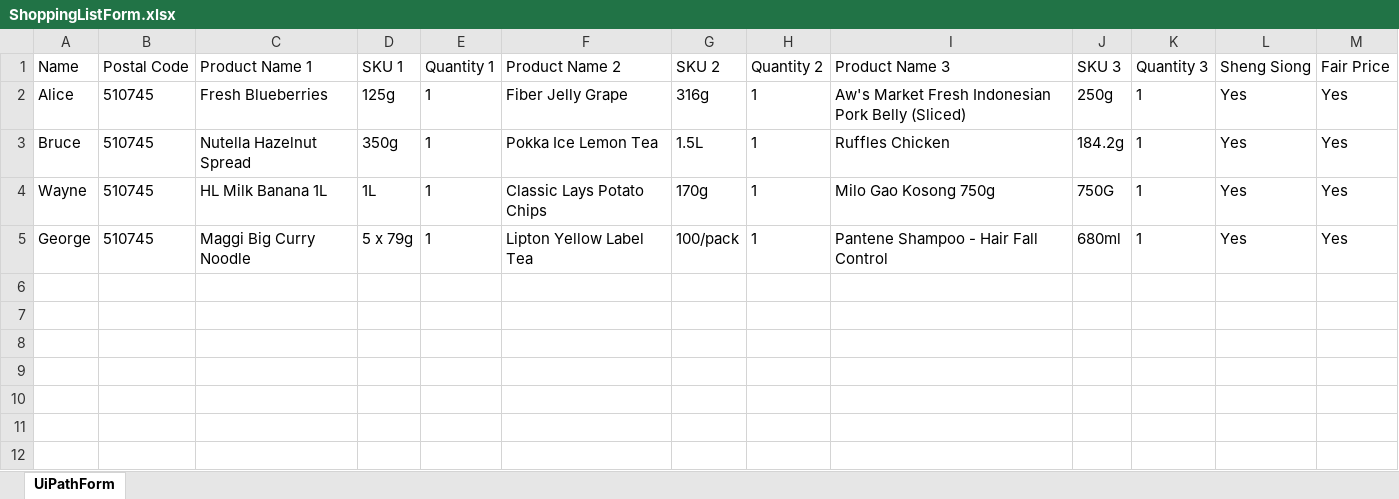
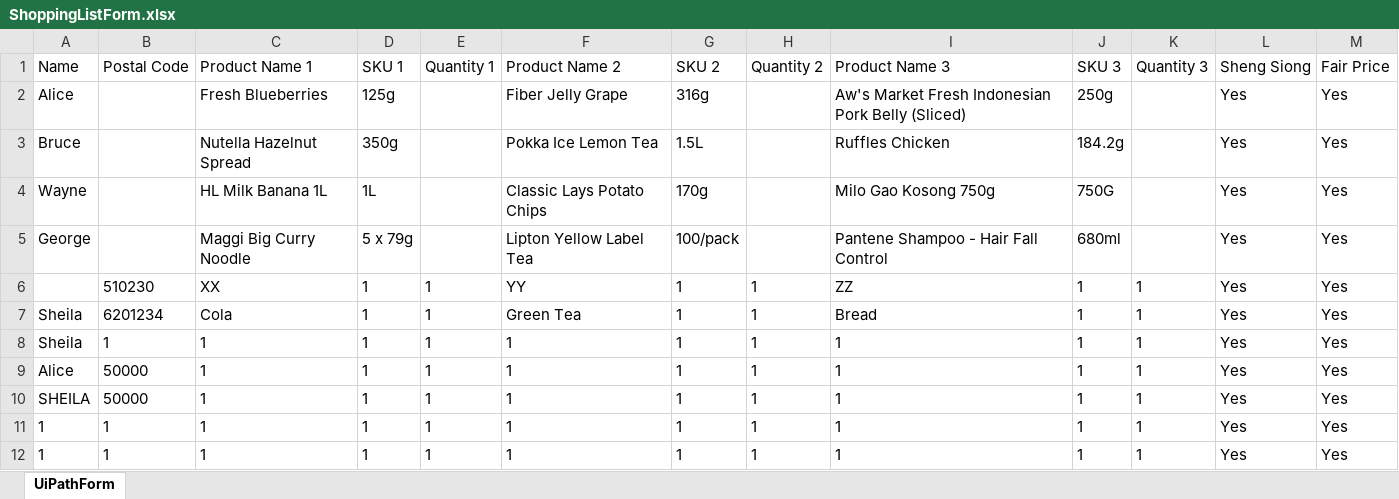
Before and after one commit to onedaydayy/AIPriceComparisonApp, an Excel workbook: ShoppingListForm.xlsx, sheet UiPathForm, drawn as a sheet; values as stored, in another font and other column widths than the file's, no borders; the diff names each change by its address in the sheet, - before the commit and + after, or states it on an @@ line.

```diff
--- a/ShoppingListForm.xlsx (sheet UiPathForm)
+++ b/ShoppingListForm.xlsx (sheet UiPathForm)
-B2:B5 (Postal Code): 510745
+B2:B5 (Postal Code): (empty)
-E2:E5 (Quantity 1): 1
+E2:E5 (Quantity 1): (empty)
-H2:H5 (Quantity 2): 1
+H2:H5 (Quantity 2): (empty)
-K2:K5 (Quantity 3): 1
+K2:K5 (Quantity 3): (empty)
+row 6:  | 510230 | XX | 1 | 1 | YY | 1 | 1 | ZZ | 1 | 1 | Yes | Yes
+row 7: Sheila | 6201234 | Cola | 1 | 1 | Green Tea | 1 | 1 | Bread | 1 | 1 | Yes | Yes
+row 8: Sheila | 1 | 1 | 1 | 1 | 1 | 1 | 1 | 1 | 1 | 1 | Yes | Yes
+row 9: Alice | 50000 | 1 | 1 | 1 | 1 | 1 | 1 | 1 | 1 | 1 | Yes | Yes
+row 10: SHEILA | 50000 | 1 | 1 | 1 | 1 | 1 | 1 | 1 | 1 | 1 | Yes | Yes
+row 11: 1 | 1 | 1 | 1 | 1 | 1 | 1 | 1 | 1 | 1 | 1 | Yes | Yes
+row 12: 1 | 1 | 1 | 1 | 1 | 1 | 1 | 1 | 1 | 1 | 1 | Yes | Yes
```
Also changed, not shown: Output/ShoppingListForm.xlsx, Product.xlsx, 34 other files.
